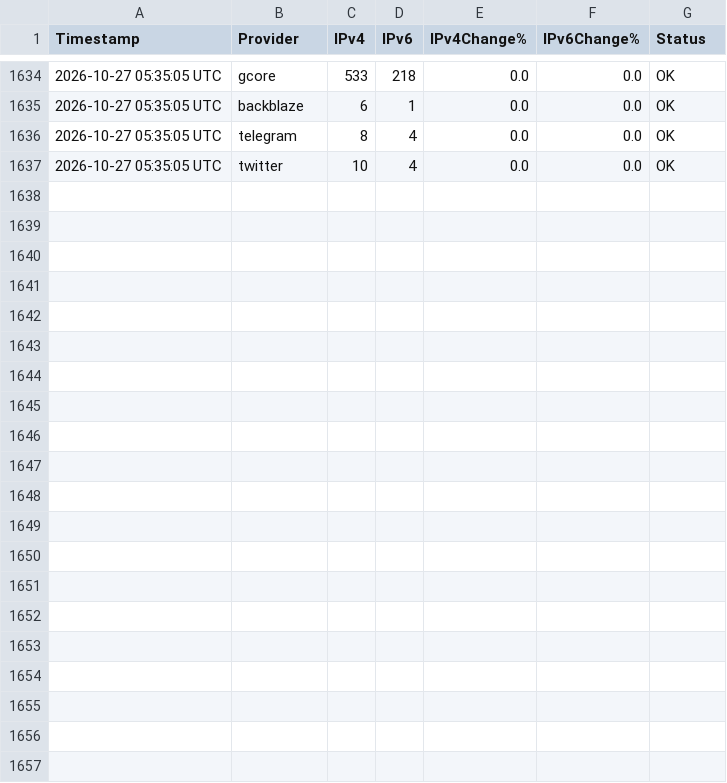
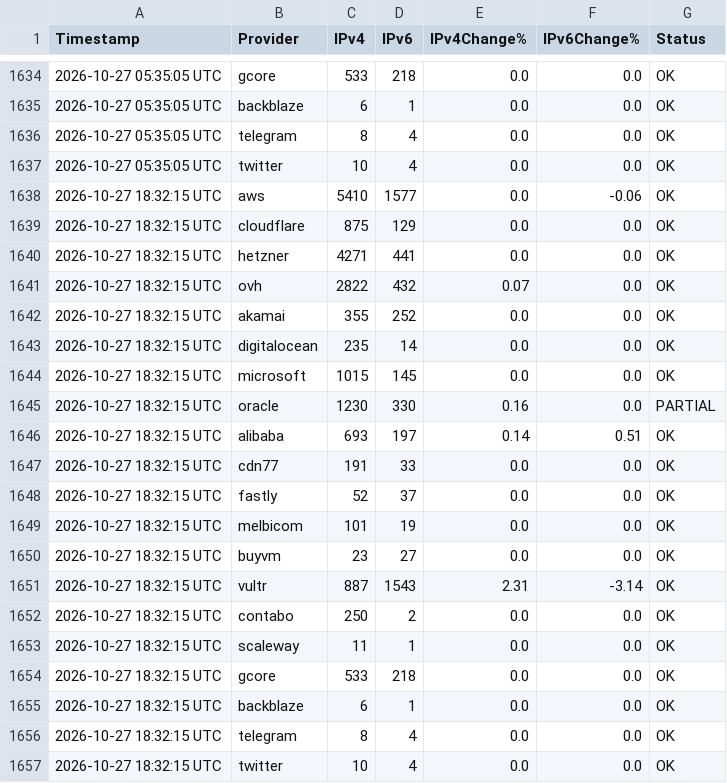
Before and after one commit to avgustvishne/CDN-Cloud-MagiTrickle, a CSV file: data/history.csv, drawn as a sheet; only a part is shown, gaps mark what is left out.

```diff
--- a/data/history.csv
+++ b/data/history.csv
@@ -1637 +1637,21 @@ Timestamp,Provider,IPv4,IPv6,IPv4Change%,IPv6Change%,Status
 2026-10-27 05:35:05 UTC,twitter,10,4,0.0,0.0,OK
+2026-10-27 18:32:15 UTC,aws,5410,1577,0.0,-0.06,OK
+2026-10-27 18:32:15 UTC,cloudflare,875,129,0.0,0.0,OK
+2026-10-27 18:32:15 UTC,hetzner,4271,441,0.0,0.0,OK
+2026-10-27 18:32:15 UTC,ovh,2822,432,0.07,0.0,OK
+2026-10-27 18:32:15 UTC,akamai,355,252,0.0,0.0,OK
+2026-10-27 18:32:15 UTC,digitalocean,235,14,0.0,0.0,OK
+2026-10-27 18:32:15 UTC,microsoft,1015,145,0.0,0.0,OK
+2026-10-27 18:32:15 UTC,oracle,1230,330,0.16,0.0,PARTIAL
+2026-10-27 18:32:15 UTC,alibaba,693,197,0.14,0.51,OK
+2026-10-27 18:32:15 UTC,cdn77,191,33,0.0,0.0,OK
+2026-10-27 18:32:15 UTC,fastly,52,37,0.0,0.0,OK
+2026-10-27 18:32:15 UTC,melbicom,101,19,0.0,0.0,OK
+2026-10-27 18:32:15 UTC,buyvm,23,27,0.0,0.0,OK
+2026-10-27 18:32:15 UTC,vultr,887,1543,2.31,-3.14,OK
+2026-10-27 18:32:15 UTC,contabo,250,2,0.0,0.0,OK
+2026-10-27 18:32:15 UTC,scaleway,11,1,0.0,0.0,OK
+2026-10-27 18:32:15 UTC,gcore,533,218,0.0,0.0,OK
+2026-10-27 18:32:15 UTC,backblaze,6,1,0.0,0.0,OK
+2026-10-27 18:32:15 UTC,telegram,8,4,0.0,0.0,OK
+2026-10-27 18:32:15 UTC,twitter,10,4,0.0,0.0,OK
```
Also changed, not shown: 55 other files.
